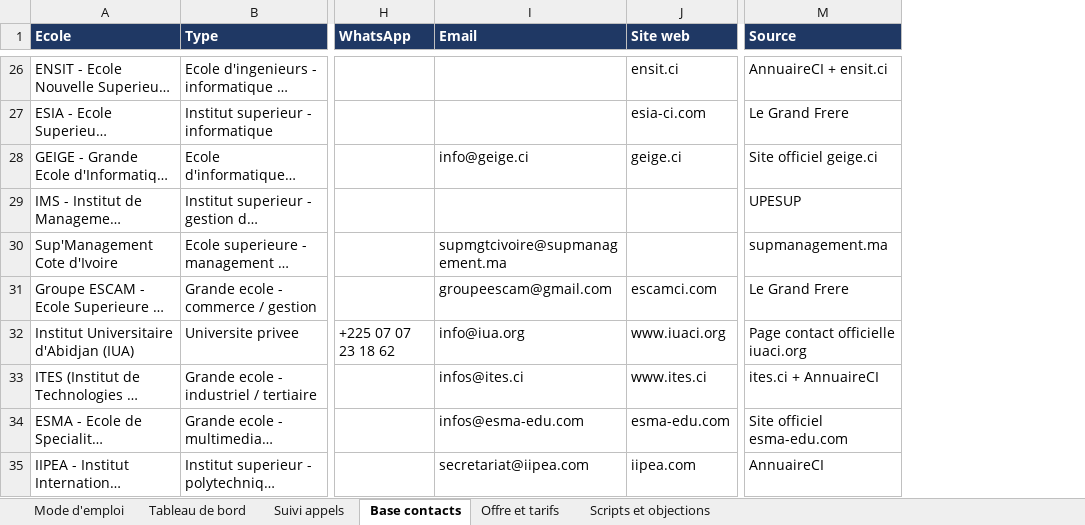
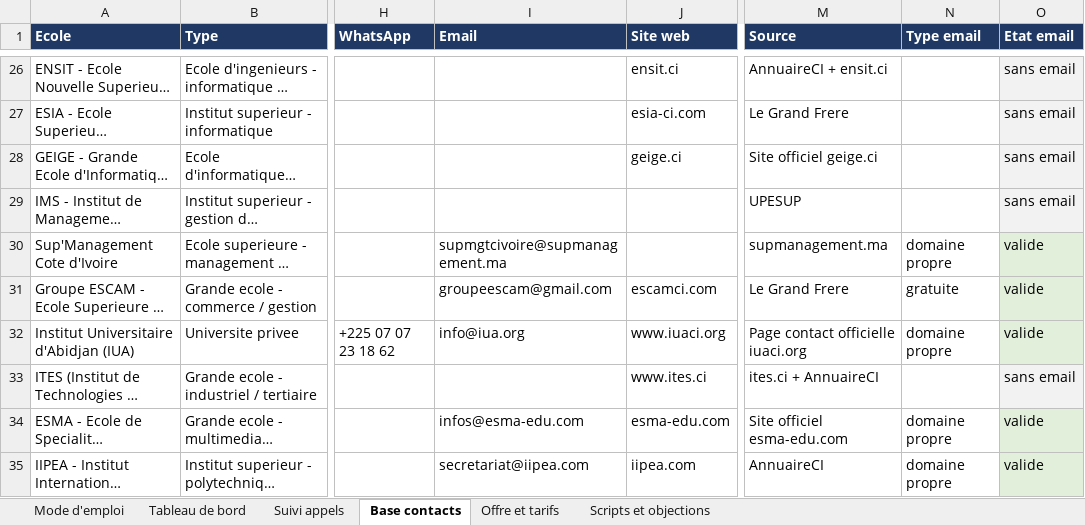
Before and after one commit to Soroboss/claude, an Excel workbook: prospection/prospection-ecoles-ia.xlsx, sheet Base contacts, drawn as a sheet; only a part is shown, gaps mark what is left out; long unchanged cells end in …; values as stored, in another font and other column widths than the file's, no borders; the diff covers the shown part only; the diff names each change by its address in the sheet, - before the commit and + after, or states it on an @@ line.

```diff
--- a/prospection/prospection-ecoles-ia.xlsx (sheet Base contacts)
+++ b/prospection/prospection-ecoles-ia.xlsx (sheet Base contacts)
+column N (Type email), rows 30-35: domaine propre | gratuite | domaine propre |  | domaine propre | domaine propre
+column O (Etat email), rows 26-35: sans email | sans email | sans email | sans email | valide | valide | valide | sans email | valide | valide
-I28 (Email): info@geige.ci
+I28 (Email): (empty)
-I33 (Email): infos@ites.ci
+I33 (Email): (empty)
```
Also changed, not shown: 22 edited cells elsewhere in this sheet, sheet Suivi appels, 7 other files.
